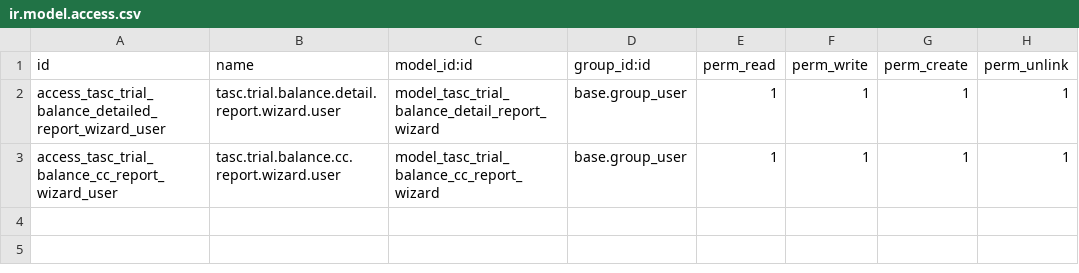
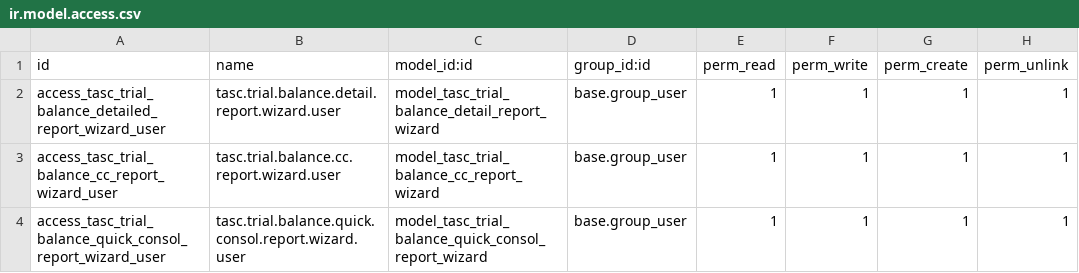
Before and after one commit to cybrosystech/Multi-Clouding, a CSV file: tasc_trail_balance_report/security/ir.model.access.csv, drawn as a sheet; the diff names each change by its address in the sheet, - before the commit and + after, or states it on an @@ line.

Commit message:
[UPDATE] tasc_trial_balance_report - Adding TASC Trial Balance - Quick Consol Report

```diff
--- a/tasc_trail_balance_report/security/ir.model.access.csv
+++ b/tasc_trail_balance_report/security/ir.model.access.csv
+row 4: access_tasc_trial_balance_quick_consol_report_wizard_user | tasc.trial.balance.quick.consol.report.wizard.user | model_tasc_trial_balance_quick_consol_report_wizard | base.group_user | 1 | 1 | 1 | 1
```
Also changed, not shown: 4 other files.
